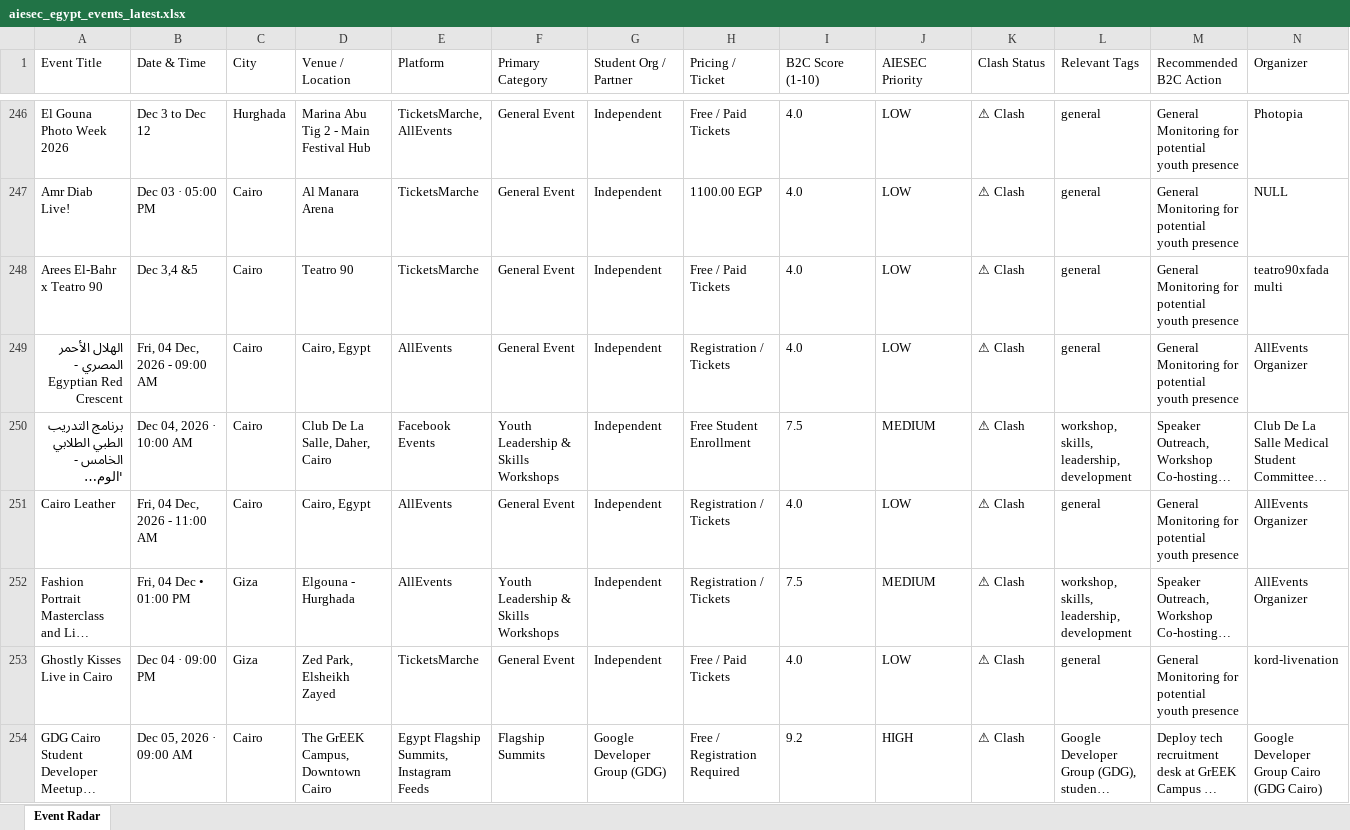
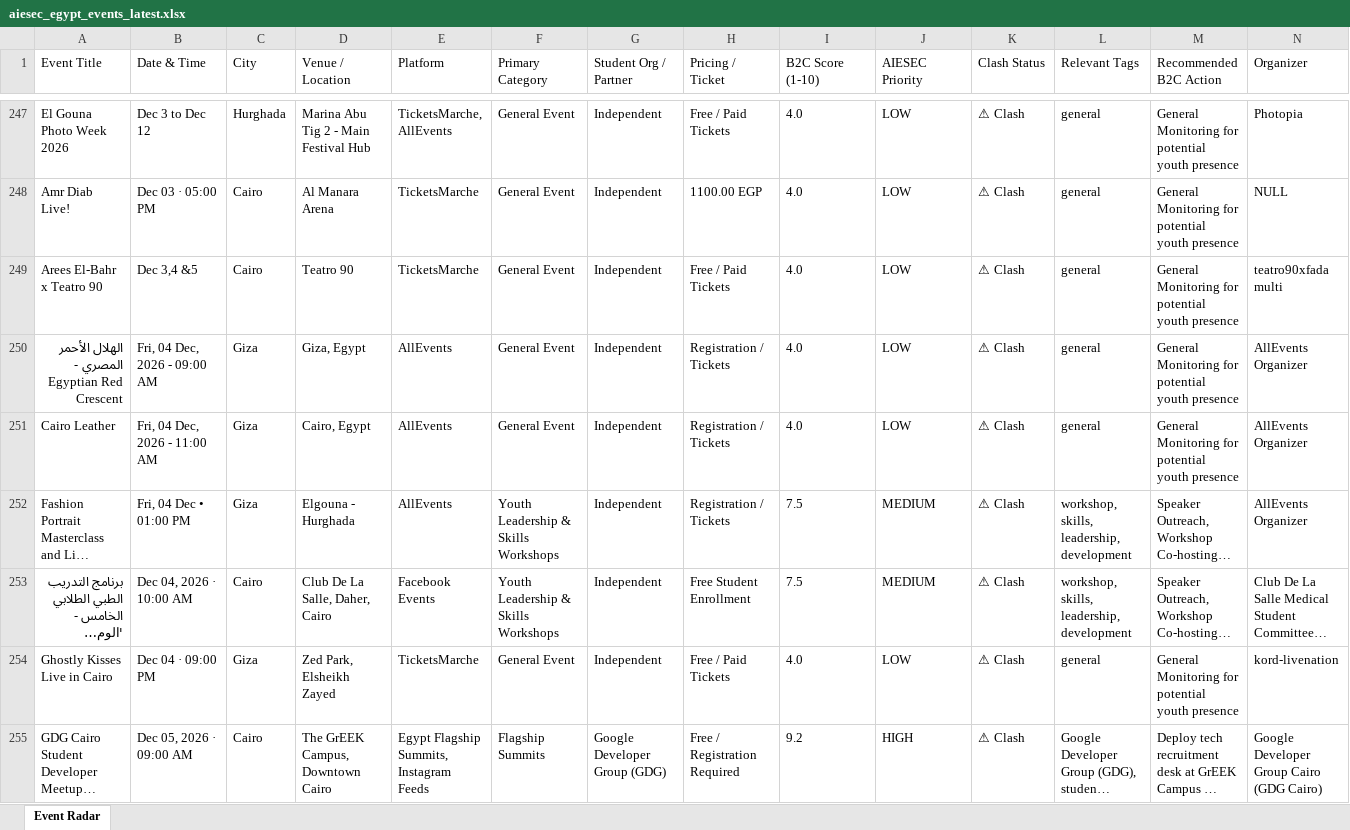
Before and after one commit to abdelrahmanmotazz/aiesec-event-radar, an Excel workbook: data/aiesec_egypt_events_latest.xlsx, sheet Event Radar, drawn as a sheet; only a part is shown, gaps mark what is left out; long unchanged cells end in …; values as stored, in another font and other column widths than the file's, no borders; removed rows and columns are numbered as before the commit, all else as after; rows hold the shown columns only; the diff covers the shown part only; the diff names each change by its address in the sheet, - before the commit and + after, or states it on an @@ line.

```diff
--- a/data/aiesec_egypt_events_latest.xlsx (sheet Event Radar)
+++ b/data/aiesec_egypt_events_latest.xlsx (sheet Event Radar)
-C250 (City): Cairo
+C250 (City): Giza
-D250 (Venue / Location): Cairo, Egypt
+D250 (Venue / Location): Giza, Egypt
+row 251: Cairo Leather | Fri, 04 Dec, 2026 - 11:00 AM | Giza | Cairo, Egypt | AllEvents | General Event | Independent | Registration / Tickets | 4.0 | LOW | ⚠ Clash | general | General Monitoring for potential youth presence | AllEvents Organizer
-row 251: Cairo Leather | Fri, 04 Dec, 2026 - 11:00 AM | Cairo | Cairo, Egypt | AllEvents | General Event | Independent | Registration / Tickets | 4.0 | LOW | ⚠ Clash | general | General Monitoring for potential youth presence | AllEvents Organizer
```
Also changed, not shown: 5 added rows, 4 removed rows, 5 moved rows and 74 edited cells elsewhere in this sheet, data/egypt_b2c_events_latest.xlsx, docs/data/aiesec_egypt_events_latest.xlsx, 10 other files.
